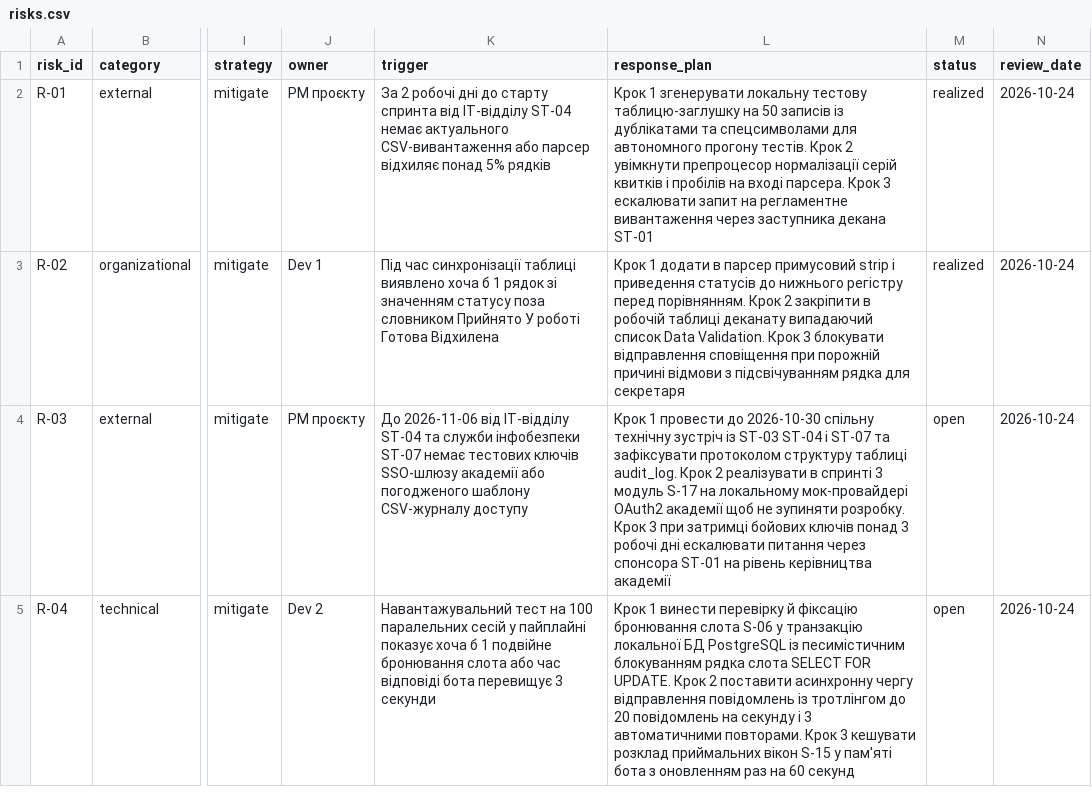
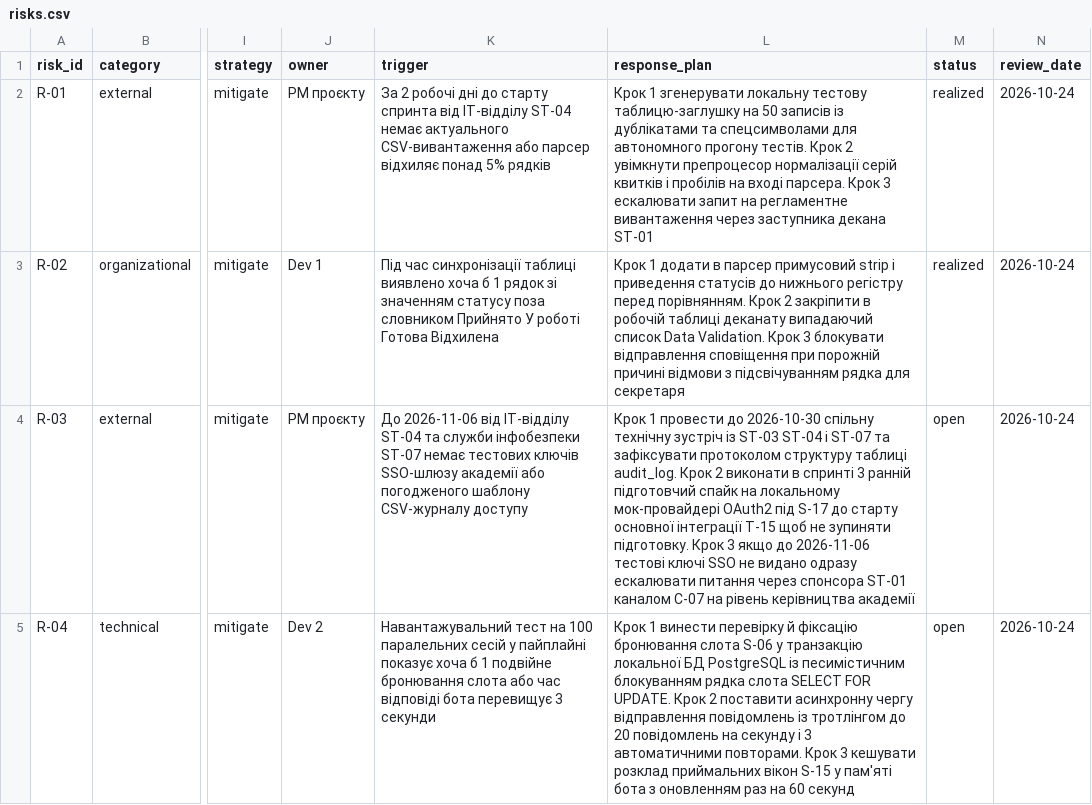
Before and after one commit to yura678/pm-2026-kn41-vorobei, a CSV file: lr11_risks_quality/risks.csv, drawn as a sheet; only a part is shown, gaps mark what is left out; the diff covers the shown part only; the diff names each change by its address in the sheet, - before the commit and + after, or states it on an @@ line.

```diff
--- a/lr11_risks_quality/risks.csv
+++ b/lr11_risks_quality/risks.csv
-L4 (response_plan): …Крок 2 реалізувати в спринті 3 модуль S-17 на локальному мок-провайдері OAuth2 академії щоб не зупиняти розробку. Крок 3 при затримці бойових ключів понад 3 робочі дні ескалювати питання через спонсора ST-01 на рівень…
+L4 (response_plan): …Крок 2 виконати в спринті 3 ранній підготовчий спайк на локальному мок-провайдері OAuth2 під S-17 до старту основної інтеграції T-15 щоб не зупиняти підготовку. Крок 3 якщо до 2026-11-06 тестові ключі SSO не видано одразу ескалювати питання через спонсора ST-01 каналом C-07 на рівень…
```
Also changed, not shown: 3 edited cells elsewhere in this file, lr11_risks_quality/changelog.csv, lr11_risks_quality/techdebt.csv, 11 other files.
